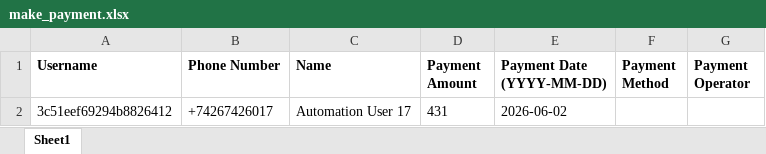
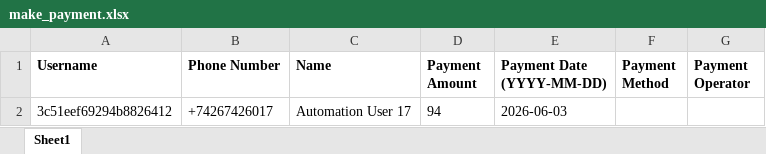
Before and after one commit to dimagi/dimagi-qa-ccc, an Excel workbook: test_data/make_payment.xlsx, sheet Sheet1, drawn as a sheet; values as stored, in another font and other column widths than the file's, no borders; the diff names each change by its address in the sheet, - before the commit and + after, or states it on an @@ line.

Commit message:
new changes to mobile test_6

```diff
--- a/test_data/make_payment.xlsx (sheet Sheet1)
+++ b/test_data/make_payment.xlsx (sheet Sheet1)
-D2 (Payment Amount): 431
+D2 (Payment Amount): 94
-E2 (Payment Date (YYYY-MM-DD)): 2026-06-02
+E2 (Payment Date (YYYY-MM-DD)): 2026-06-03
```
Also changed, not shown: 1 other file.
